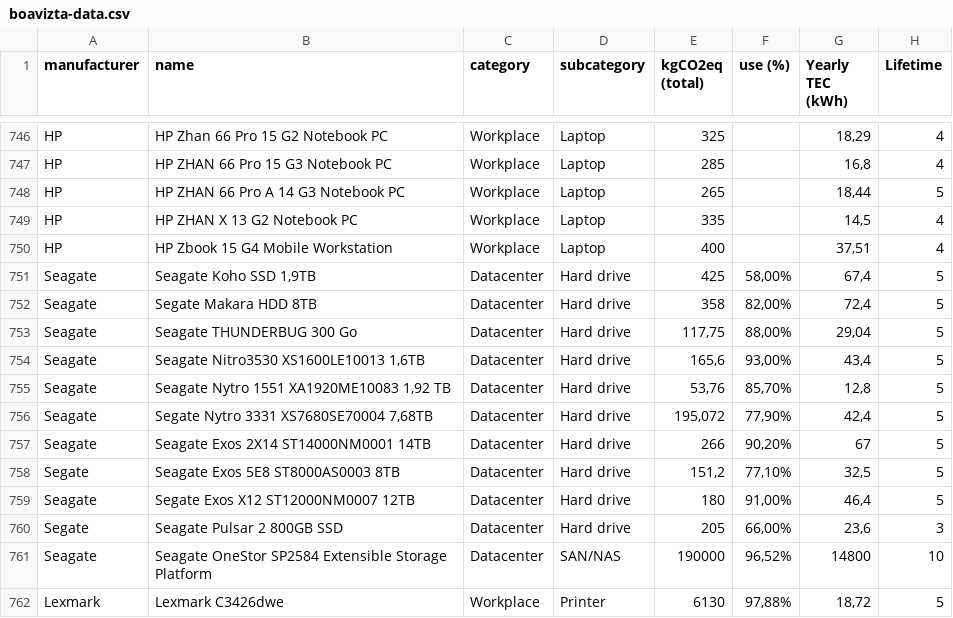
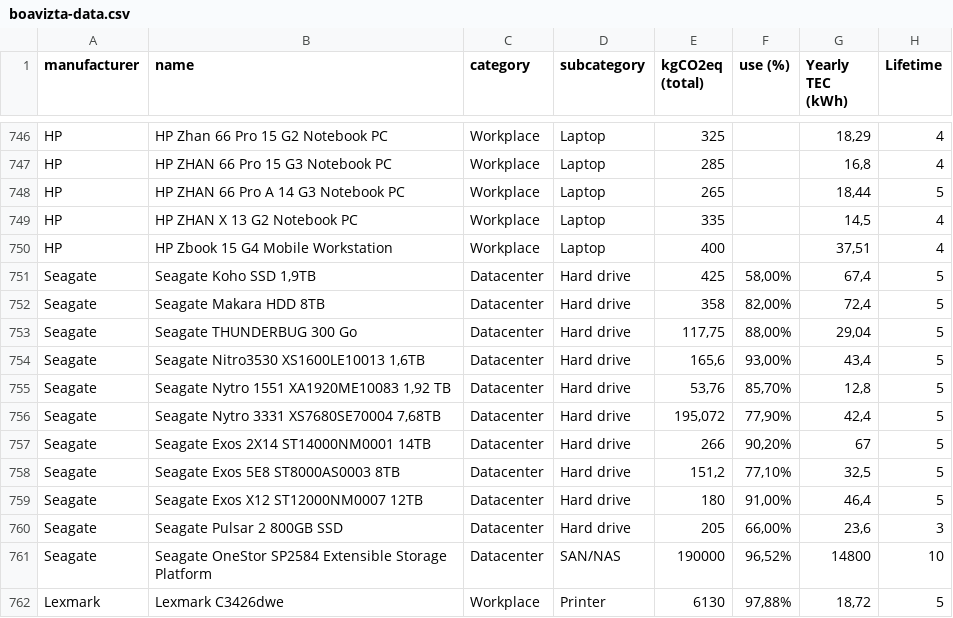
Before and after one commit to Boavizta/environmental-footprint-data, a CSV file: boavizta-data.csv, drawn as a sheet; only a part is shown, gaps mark what is left out; the diff names each change by its address in the sheet, - before the commit and + after, or states it on an @@ line.

```diff
--- a/boavizta-data.csv
+++ b/boavizta-data.csv
-B752 (name): Segate Makara HDD 8TB
+B752 (name): Seagate Makara HDD 8TB
-B756 (name): Segate Nytro 3331 XS7680SE70004 7,68TB
+B756 (name): Seagate Nytro 3331 XS7680SE70004 7,68TB
-A758 (manufacturer): Segate
+A758 (manufacturer): Seagate
-B759 (name): Segate Exos X12 ST12000NM0007 12TB
+B759 (name): Seagate Exos X12 ST12000NM0007 12TB
-A760 (manufacturer): Segate
+A760 (manufacturer): Seagate
```
Also changed, not shown: boavizta-data-us.csv.
